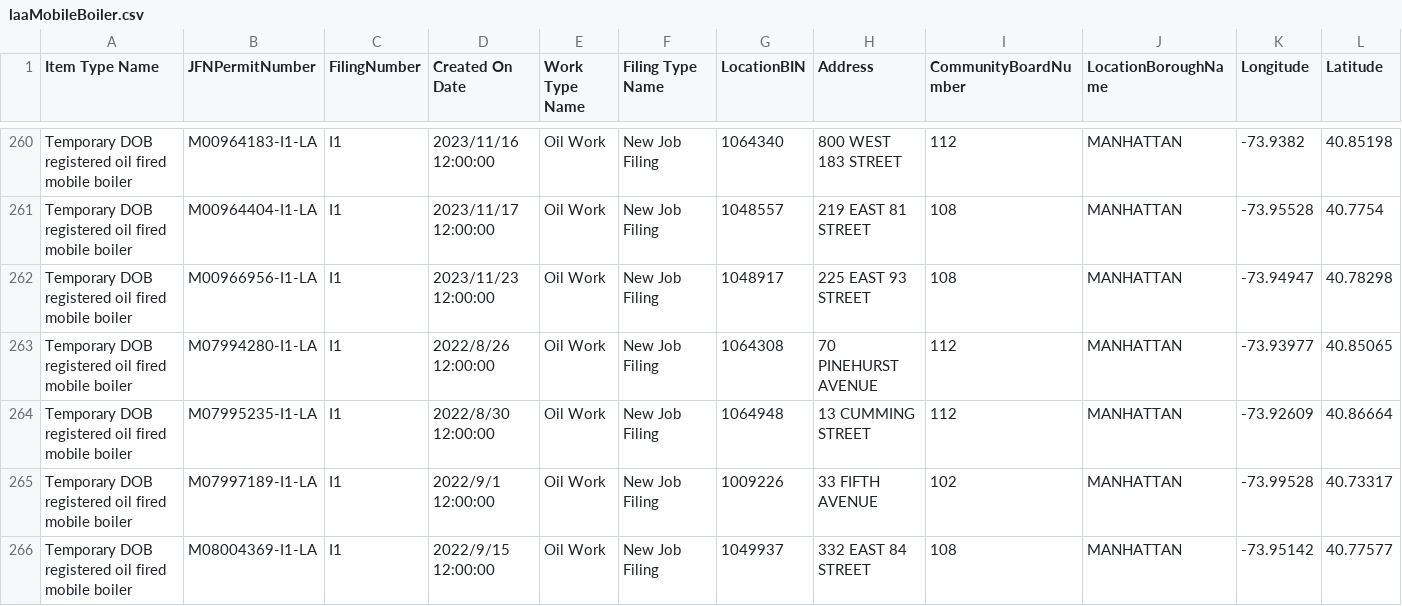
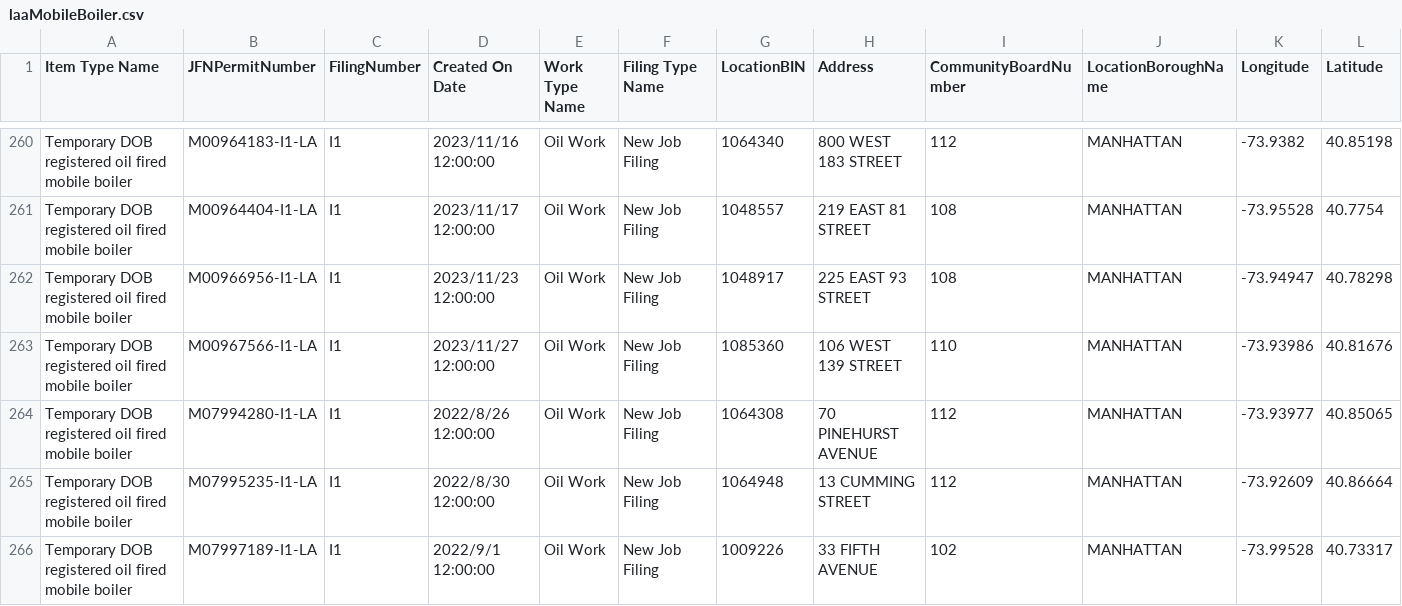
Before and after one commit to NYCDOB/Mobile_Boilers, a CSV file: data/laaMobileBoiler.csv, drawn as a sheet; only a part is shown, gaps mark what is left out; the shorter side is filled out with more unchanged rows; rows hold the shown columns only; the diff names each change by its address in the sheet, - before the commit and + after, or states it on an @@ line.

```diff
--- a/data/laaMobileBoiler.csv
+++ b/data/laaMobileBoiler.csv
+row 263: Temporary DOB registered oil fired mobile boiler | M00967566-I1-LA | I1 | 2023/11/27 12:00:00 | Oil Work | New Job Filing | 1085360 | 106 WEST 139 STREET | 110 | MANHATTAN | -73.93986 | 40.81676
```
Also changed, not shown: 1 other file.
